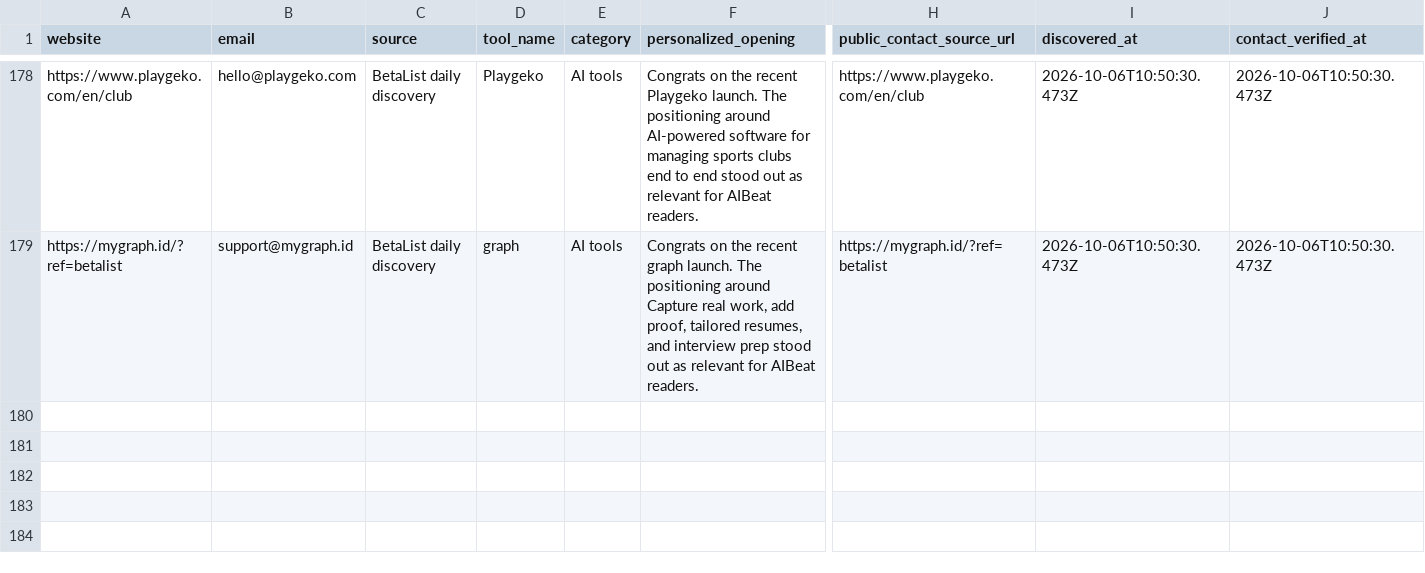
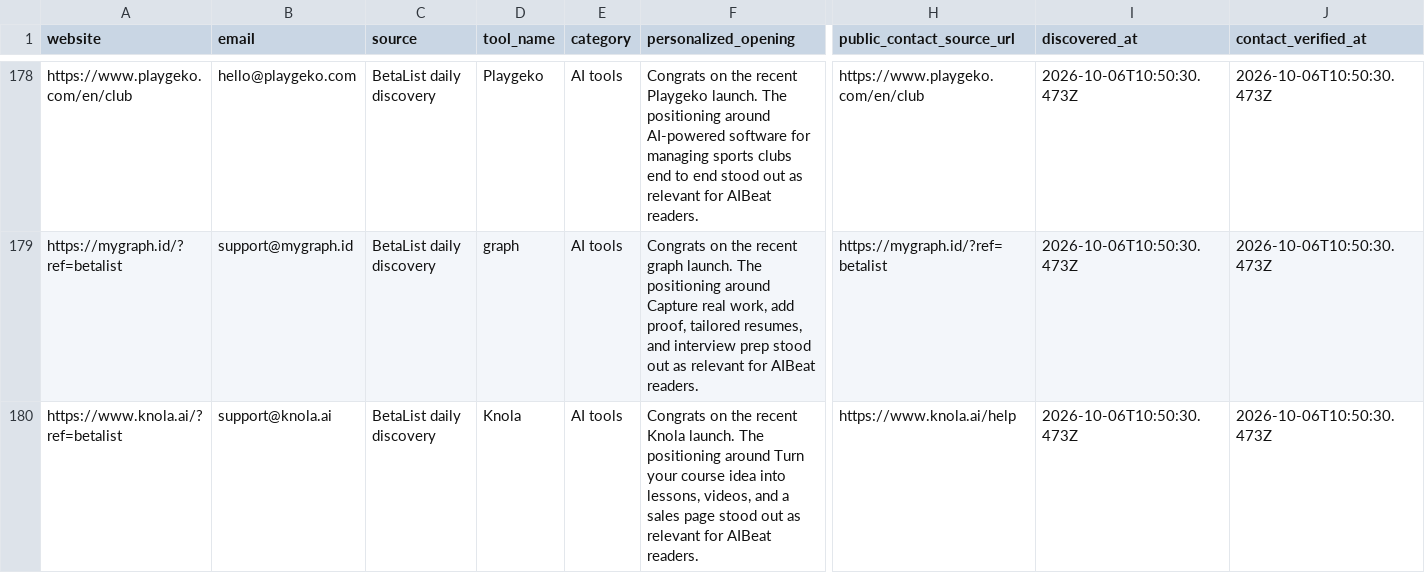
Before and after one commit to Elementexperts/aibeat, a CSV file: data/outreach/daily-manual-leads.history.csv, drawn as a sheet; only a part is shown, gaps mark what is left out; rows hold the shown columns only; the diff names each change by its address in the sheet, - before the commit and + after, or states it on an @@ line.

```diff
--- a/data/outreach/daily-manual-leads.history.csv
+++ b/data/outreach/daily-manual-leads.history.csv
+row 180: https://www.knola.ai/?ref=betalist | support@knola.ai | BetaList daily discovery | Knola | AI tools | Congrats on the recent Knola launch. The positioning around Turn your course idea into lessons, videos, and a sales page stood out as relevant for AIBeat readers. | https://www.knola.ai/help | 2026-10-06T10:50:30.473Z | 2026-10-06T10:50:30.473Z
```
Also changed, not shown: data/outreach/daily-manual-leads.csv, 1 other file.
